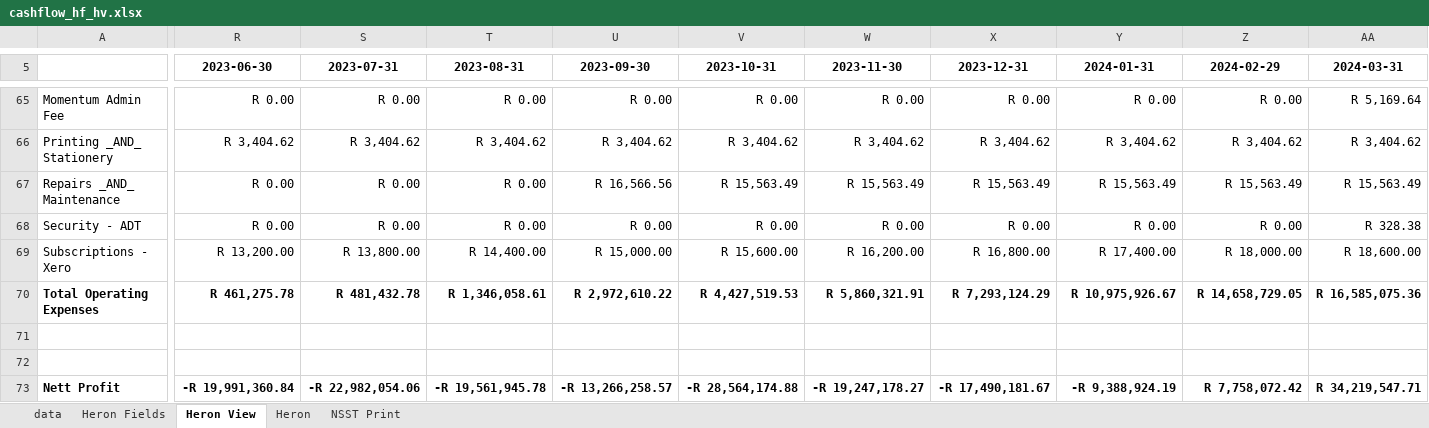
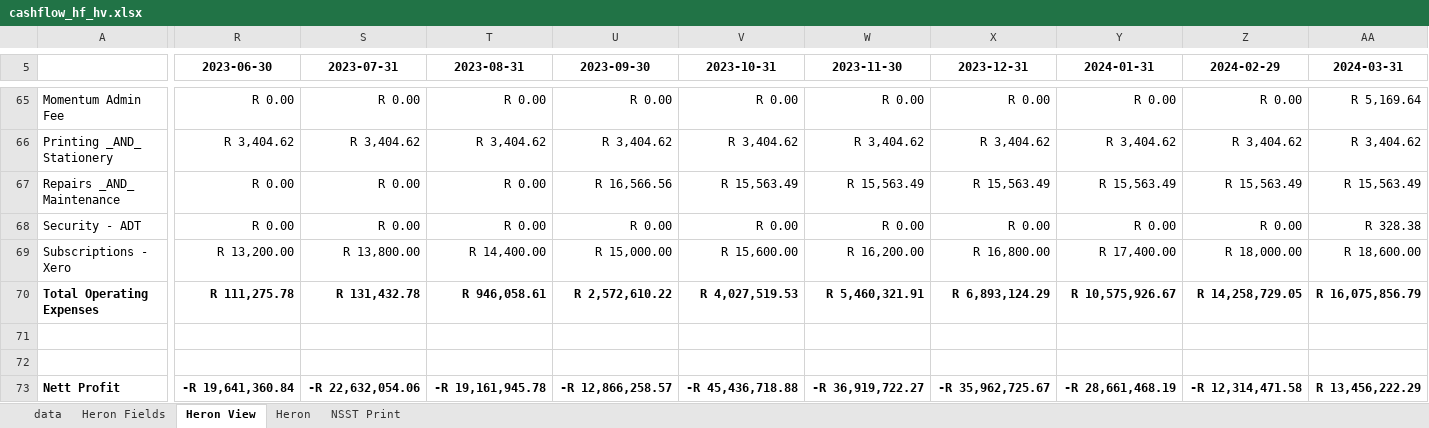
Before and after one commit to WayneBruton/fastapi-python, an Excel workbook: cashflow_p&l_files/cashflow_hf_hv.xlsx, sheet Heron View, drawn as a sheet; only a part is shown, gaps mark what is left out; values as stored, in another font and other column widths than the file's, no borders; the diff covers the shown part only; the diff names each change by its address in the sheet, - before the commit and + after, or states it on an @@ line.

```diff
--- a/cashflow_p&l_files/cashflow_hf_hv.xlsx (sheet Heron View)
+++ b/cashflow_p&l_files/cashflow_hf_hv.xlsx (sheet Heron View)
-R70 (2023-06-30): R 461,275.78
+R70 (2023-06-30): R 111,275.78
-S70 (2023-07-31): R 481,432.78
+S70 (2023-07-31): R 131,432.78
-T70 (2023-08-31): R 1,346,058.61
+T70 (2023-08-31): R 946,058.61
-U70 (2023-09-30): R 2,972,610.22
+U70 (2023-09-30): R 2,572,610.22
-V70 (2023-10-31): R 4,427,519.53
+V70 (2023-10-31): R 4,027,519.53
-W70 (2023-11-30): R 5,860,321.91
+W70 (2023-11-30): R 5,460,321.91
-X70 (2023-12-31): R 7,293,124.29
+X70 (2023-12-31): R 6,893,124.29
-Y70 (2024-01-31): R 10,975,926.67
+Y70 (2024-01-31): R 10,575,926.67
-Z70 (2024-02-29): R 14,658,729.05
+Z70 (2024-02-29): R 14,258,729.05
-AA70 (2024-03-31): R 16,585,075.36
+AA70 (2024-03-31): R 16,075,856.79
-R73 (2023-06-30): -R 19,991,360.84
+R73 (2023-06-30): -R 19,641,360.84
-S73 (2023-07-31): -R 22,982,054.06
+S73 (2023-07-31): -R 22,632,054.06
-T73 (2023-08-31): -R 19,561,945.78
+T73 (2023-08-31): -R 19,161,945.78
-U73 (2023-09-30): -R 13,266,258.57
+U73 (2023-09-30): -R 12,866,258.57
-V73 (2023-10-31): -R 28,564,174.88
+V73 (2023-10-31): -R 45,436,718.88
-W73 (2023-11-30): -R 19,247,178.27
+W73 (2023-11-30): -R 36,919,722.27
-X73 (2023-12-31): -R 17,490,181.67
+X73 (2023-12-31): -R 35,962,725.67
-Y73 (2024-01-31): -R 9,388,924.19
+Y73 (2024-01-31): -R 28,661,468.19
-Z73 (2024-02-29): R 7,758,072.42
+Z73 (2024-02-29): -R 12,314,471.58
-AA73 (2024-03-31): R 34,219,547.71
+AA73 (2024-03-31): R 13,456,222.29
```
Also changed, not shown: 2 added rows, 2 removed rows and 32 edited cells elsewhere in this sheet, sheet data, sheet Heron, sheet Heron Fields, sheet NSST Print, formulas that keep their value, hidden cells, 9 other files.
